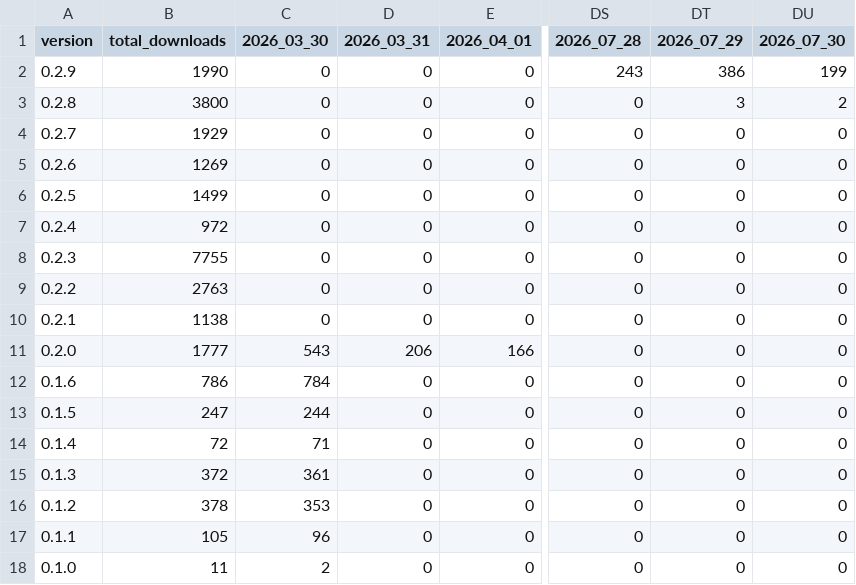
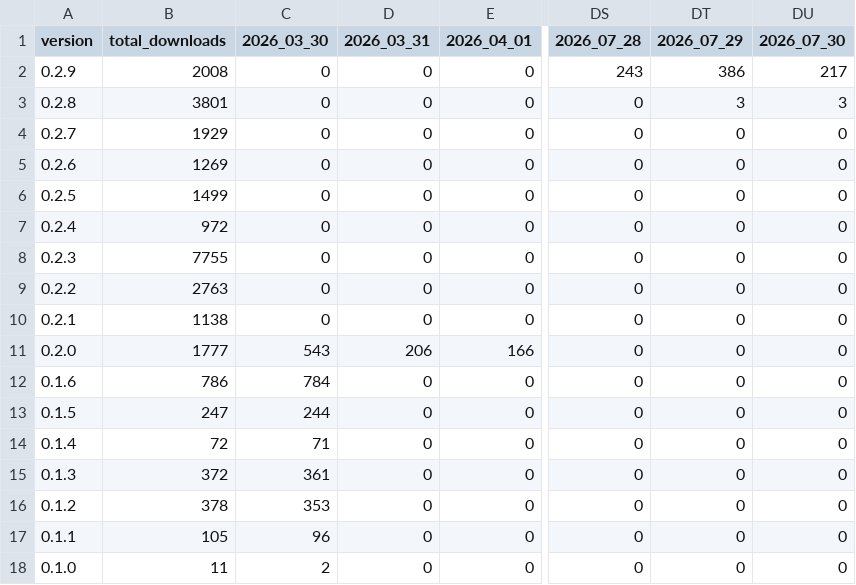
Before and after one commit to j4lambert/The-Railyard, a CSV file: analytics/railyard_app_by_day.csv, drawn as a sheet; only a part is shown, gaps mark what is left out; the diff names each change by its address in the sheet, - before the commit and + after, or states it on an @@ line.

```diff
--- a/analytics/railyard_app_by_day.csv
+++ b/analytics/railyard_app_by_day.csv
-B2 (total_downloads): 1990
+B2 (total_downloads): 2008
-DU2 (2026_07_30): 199
+DU2 (2026_07_30): 217
-B3 (total_downloads): 3800
+B3 (total_downloads): 3801
-DU3 (2026_07_30): 2
+DU3 (2026_07_30): 3
```
Also changed, not shown: analytics/railyard_app_downloads.csv, 6 other files.
